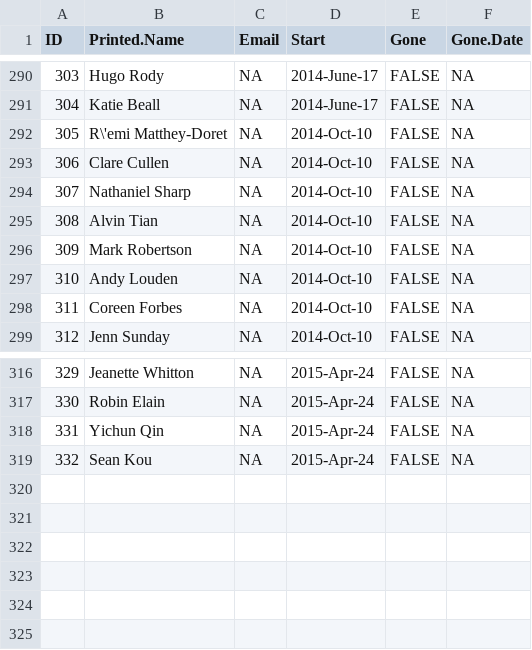
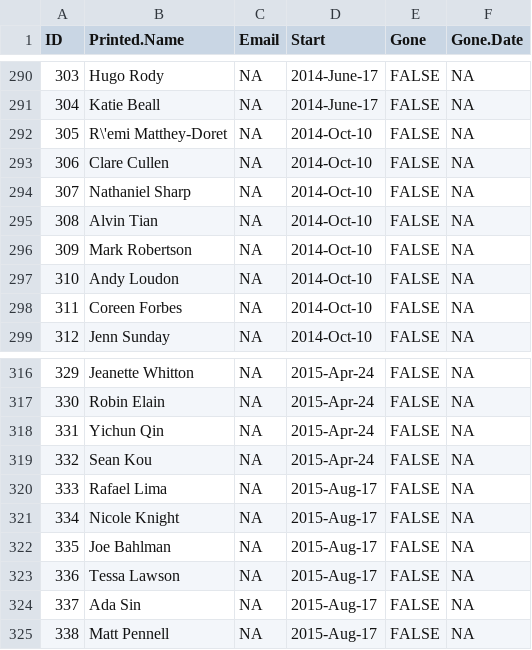
Before and after one commit to lmguzman/CoffeeCoop, a CSV file: coffee_database/people.csv, drawn as a sheet; only a part is shown, gaps mark what is left out.

```diff
--- a/coffee_database/people.csv
+++ b/coffee_database/people.csv
@@ -296,3 +296,3 @@ ID,Printed.Name,Email,Start,Gone,Gone.Date
 309,"Mark Robertson",NA,2014-Oct-10,FALSE,NA
-310,"Andy Louden",NA,2014-Oct-10,FALSE,NA
+310,"Andy Loudon",NA,2014-Oct-10,FALSE,NA
 311,"Coreen Forbes",NA,2014-Oct-10,FALSE,NA
@@ -319 +319,7 @@ ID,Printed.Name,Email,Start,Gone,Gone.Date
 332,"Sean Kou",NA,2015-Apr-24,FALSE,NA
+333,"Rafael Lima",NA,2015-Aug-17,FALSE,NA
+334,"Nicole Knight",NA,2015-Aug-17,FALSE,NA
+335,"Joe Bahlman",NA,2015-Aug-17,FALSE,NA
+336,"Tessa Lawson",NA,2015-Aug-17,FALSE,NA
+337,"Ada Sin",NA,2015-Aug-17,FALSE,NA
+338,"Matt Pennell",NA,2015-Aug-17,FALSE,NA
```
Also changed, not shown: coffee_database/consumption.csv, coffee_database/goods.csv, 2 other files.
